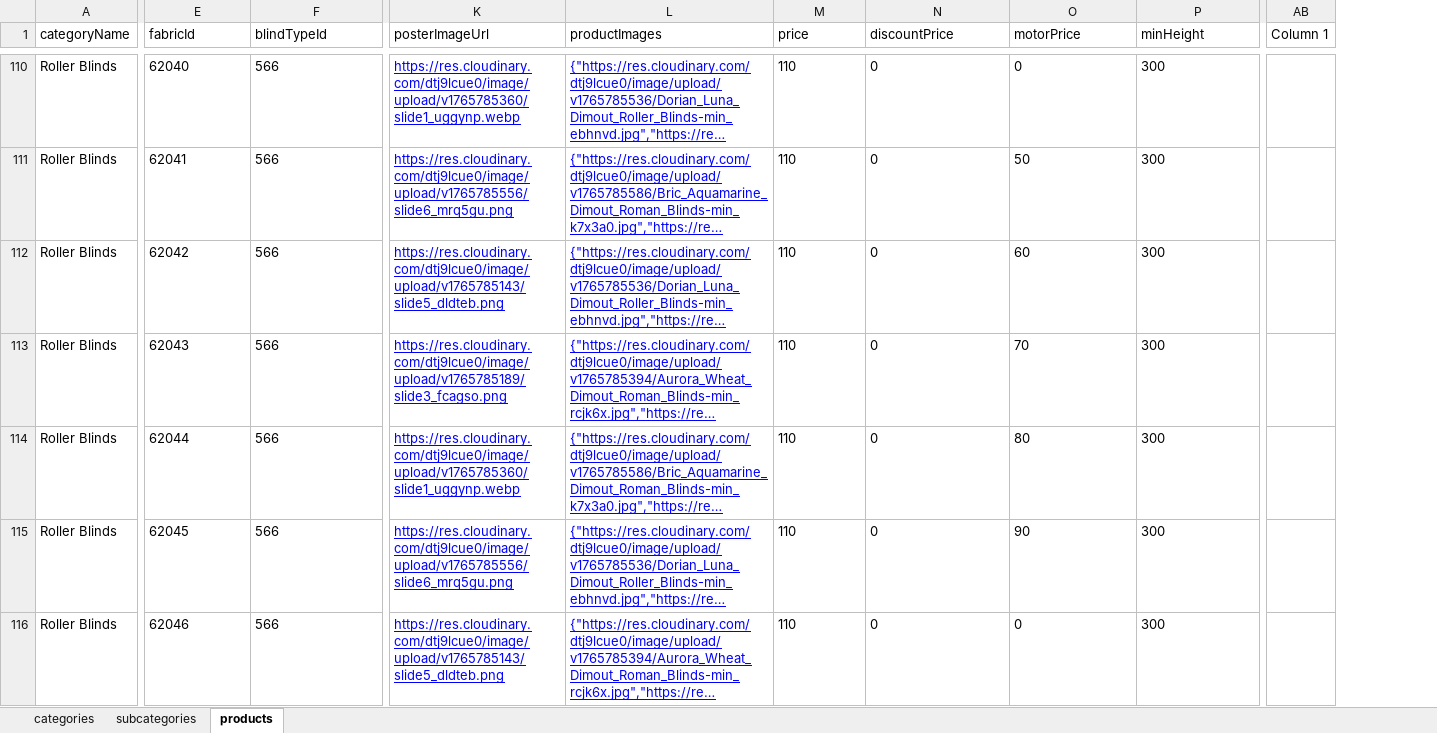
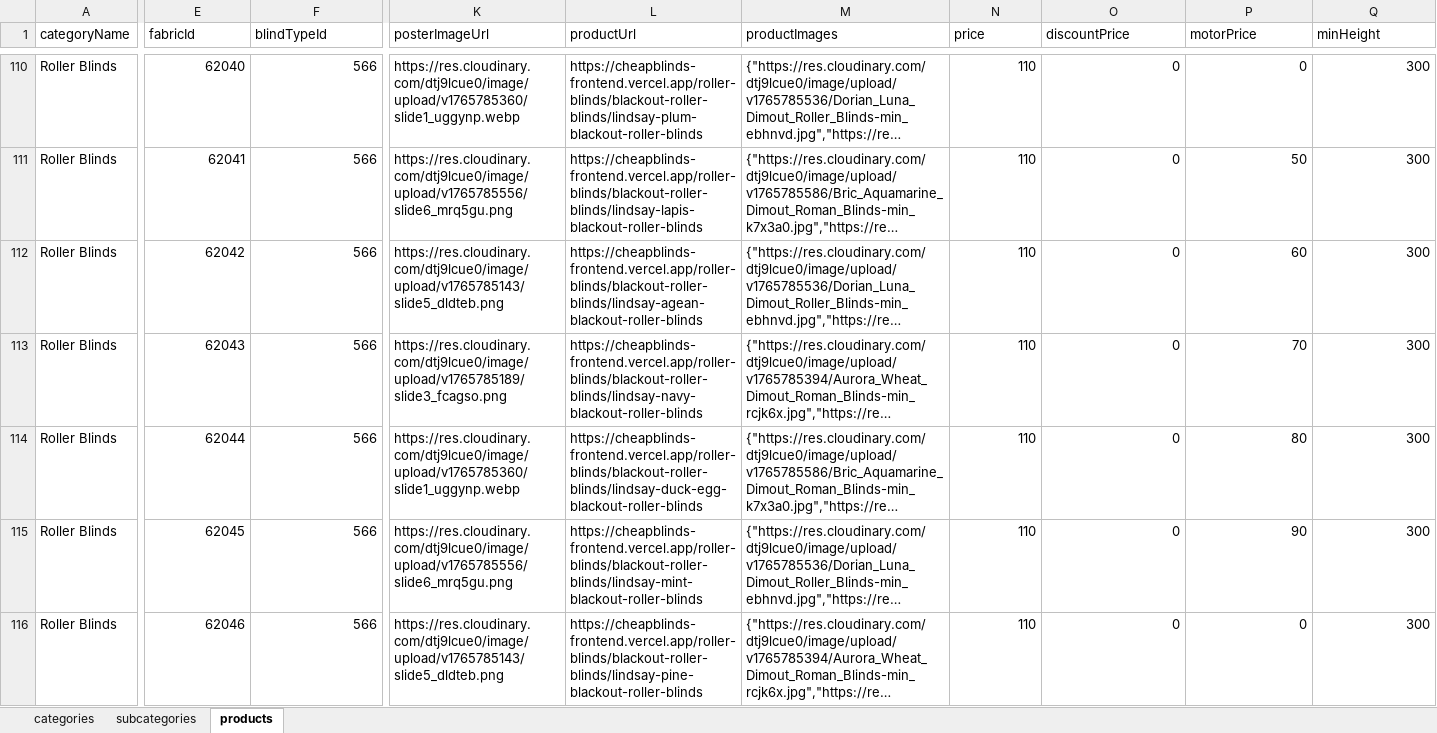
Before and after one commit to Team2Guys/cheapblinds-backend, an Excel workbook: prisma/seed/data/cheapblinds_data.xlsx, sheet products, drawn as a sheet; only a part is shown, gaps mark what is left out; long unchanged cells end in …; values as stored, in another font and other column widths than the file's, no borders; charts and pictures and table styles not drawn; removed rows and columns are numbered as before the commit, all else as after; the diff covers the shown part only; the diff names each change by its address in the sheet, - before the commit and + after, or states it on an @@ line.

Commit message:
feat: Implement product pricing API and add product data seeding from Excel.

```diff
--- a/prisma/seed/data/cheapblinds_data.xlsx (sheet products)
+++ b/prisma/seed/data/cheapblinds_data.xlsx (sheet products)
+column L (productUrl), rows 110-116: https://cheapblinds-frontend.vercel.app/roller-blinds/blackout-roller-blinds/lindsay-plum-blackout-roller-blinds | https://cheapblinds-frontend.vercel.app/roller-blinds/blackout-roller-blinds/lindsay-lapis-blackout-roller-blinds | https://cheapblinds-frontend.vercel.app/roller-blinds/blackout-roller-blinds/lindsay-agean-blackout-roller-blinds | https://cheapblinds-frontend.vercel.app/roller-blinds/blackout-roller-blinds/lindsay-navy-blackout-roller-blinds | https://cheapblinds-frontend.vercel.app/roller-blinds/blackout-roller-blinds/lindsay-duck-egg-blackout-roller-blinds | https://cheapblinds-frontend.vercel.app/roller-blinds/blackout-roller-blinds/lindsay-mint-blackout-roller-blinds | https://cheapblinds-frontend.vercel.app/roller-blinds/blackout-roller-blinds/lindsay-pine-blackout-roller-blinds
-column AB (Column 1), empty
-E110:F116 alignment: left
+E110:F116 alignment: right
@@ K110:K116 underline: on → off, text colour: #0000FF → black @@
@@ M110:M116 underline: on → off, text colour: #0000FF → black @@
-N110:Q116 alignment: left
+N110:Q116 alignment: right
```
Also changed, not shown: cell formats elsewhere in this sheet, sheet subcategories, sheet categories, 25 other files.
